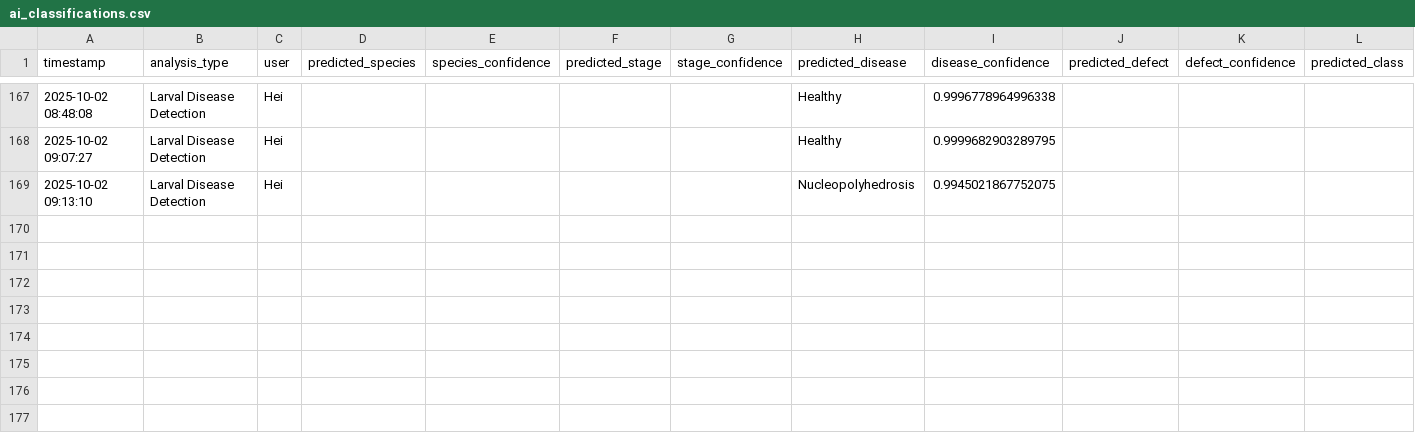
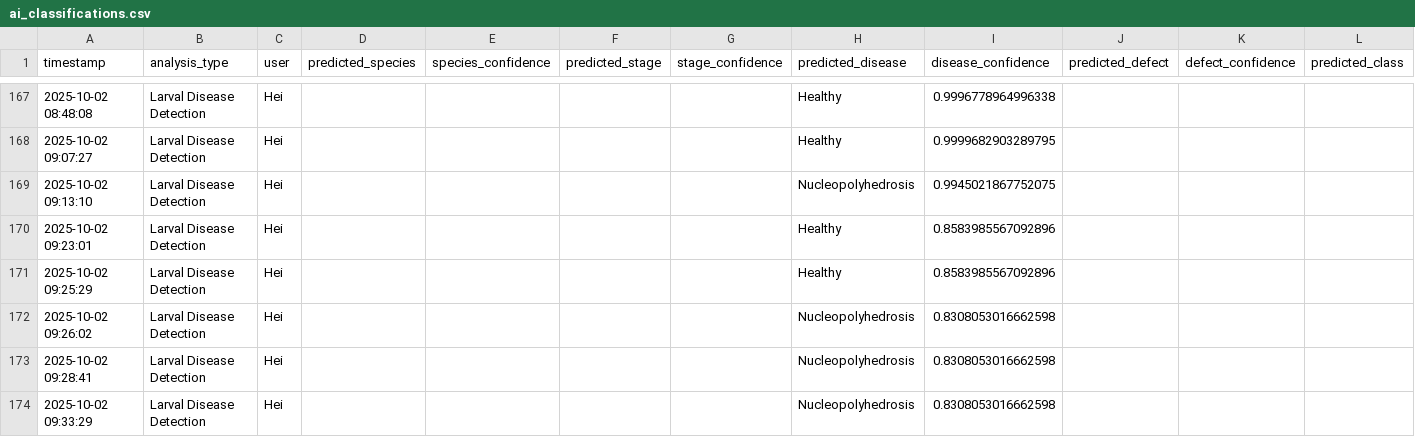
Before and after one commit to winjher/Butterfly-App-AI-Breeding-Management, a CSV file: ai_classifications.csv, drawn as a sheet; only a part is shown, gaps mark what is left out; rows hold the shown columns only; the diff names each change by its address in the sheet, - before the commit and + after, or states it on an @@ line.

```diff
--- a/ai_classifications.csv
+++ b/ai_classifications.csv
+row 170: 2025-10-02 09:23:01 | Larval Disease Detection | Hei |  |  |  |  | Healthy | 0.8583985567092896
+row 171: 2025-10-02 09:25:29 | Larval Disease Detection | Hei |  |  |  |  | Healthy | 0.8583985567092896
+row 172: 2025-10-02 09:26:02 | Larval Disease Detection | Hei |  |  |  |  | Nucleopolyhedrosis | 0.8308053016662598
+row 173: 2025-10-02 09:28:41 | Larval Disease Detection | Hei |  |  |  |  | Nucleopolyhedrosis | 0.8308053016662598
+row 174: 2025-10-02 09:33:29 | Larval Disease Detection | Hei |  |  |  |  | Nucleopolyhedrosis | 0.8308053016662598
```
Also changed, not shown: 2 other files.
